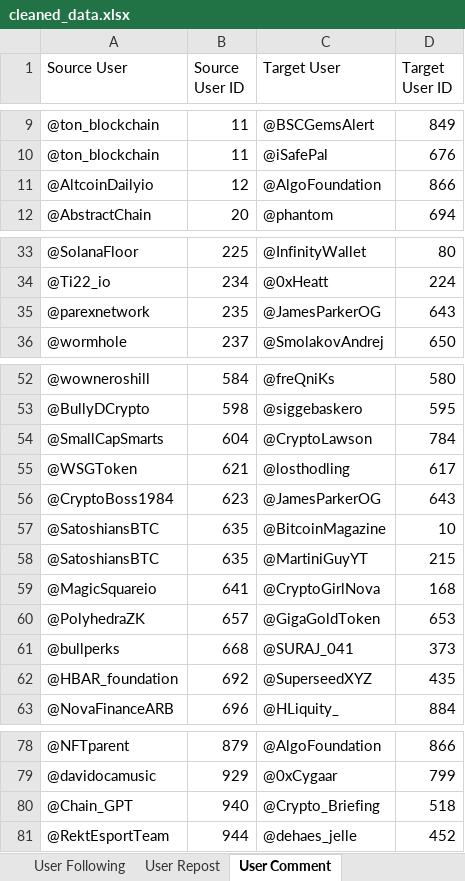
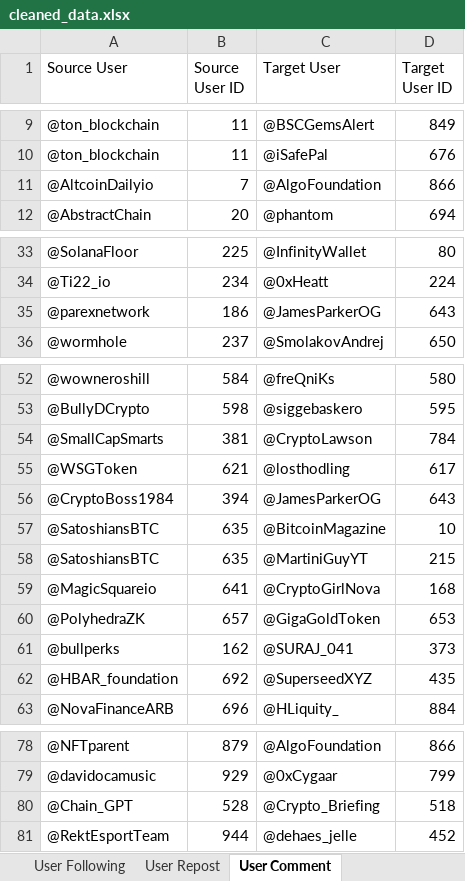
Before and after one commit to VietCH57/twitter-influencer-ranking, an Excel workbook: twitter-influencer-ranking/cleaned_data.xlsx, sheet User Comment, drawn as a sheet; only a part is shown, gaps mark what is left out; values as stored, in another font and other column widths than the file's, no borders; the diff names each change by its address in the sheet, - before the commit and + after, or states it on an @@ line.

```diff
--- a/twitter-influencer-ranking/cleaned_data.xlsx (sheet User Comment)
+++ b/twitter-influencer-ranking/cleaned_data.xlsx (sheet User Comment)
-B11 (Source User ID): 12
+B11 (Source User ID): 7
-B35 (Source User ID): 235
+B35 (Source User ID): 186
-B54 (Source User ID): 604
+B54 (Source User ID): 381
-B56 (Source User ID): 623
+B56 (Source User ID): 394
-B61 (Source User ID): 668
+B61 (Source User ID): 162
-B80 (Source User ID): 940
+B80 (Source User ID): 528
```
Also changed, not shown: sheet User Following, sheet User Follower, sheet User Repost, twitter-influencer-ranking/ranking_output.xlsx, 17 other files.
